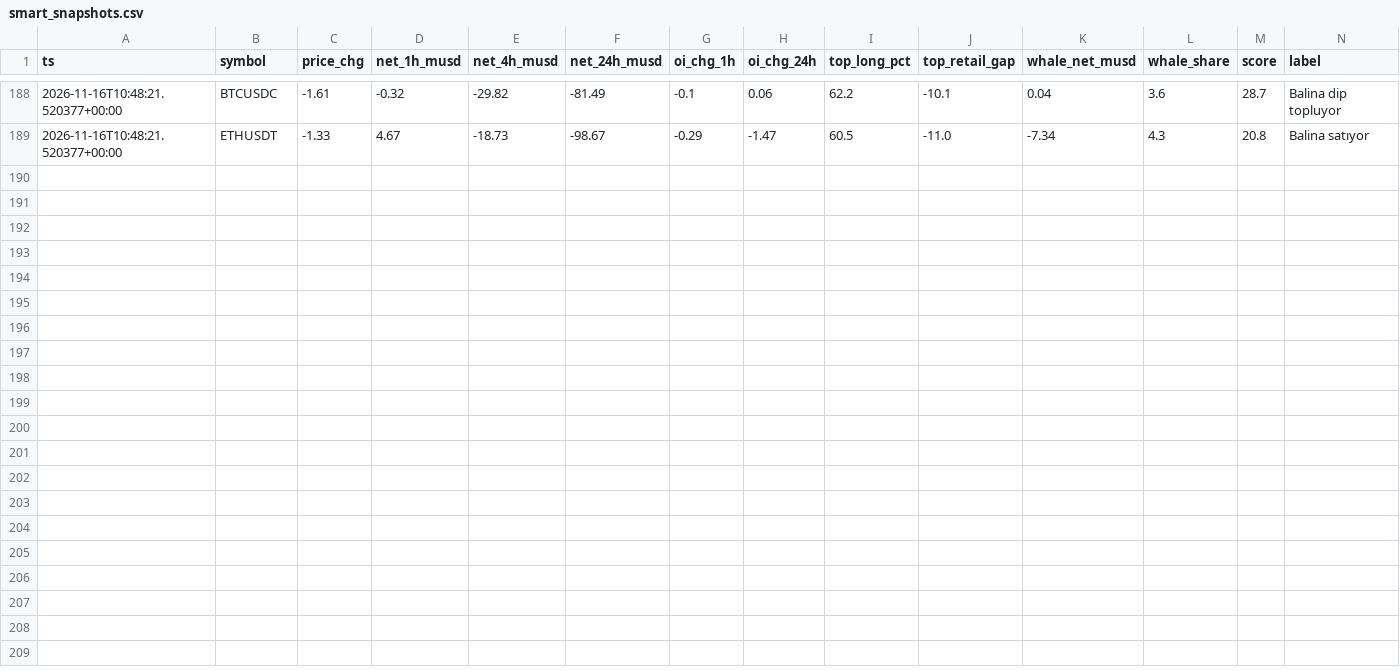
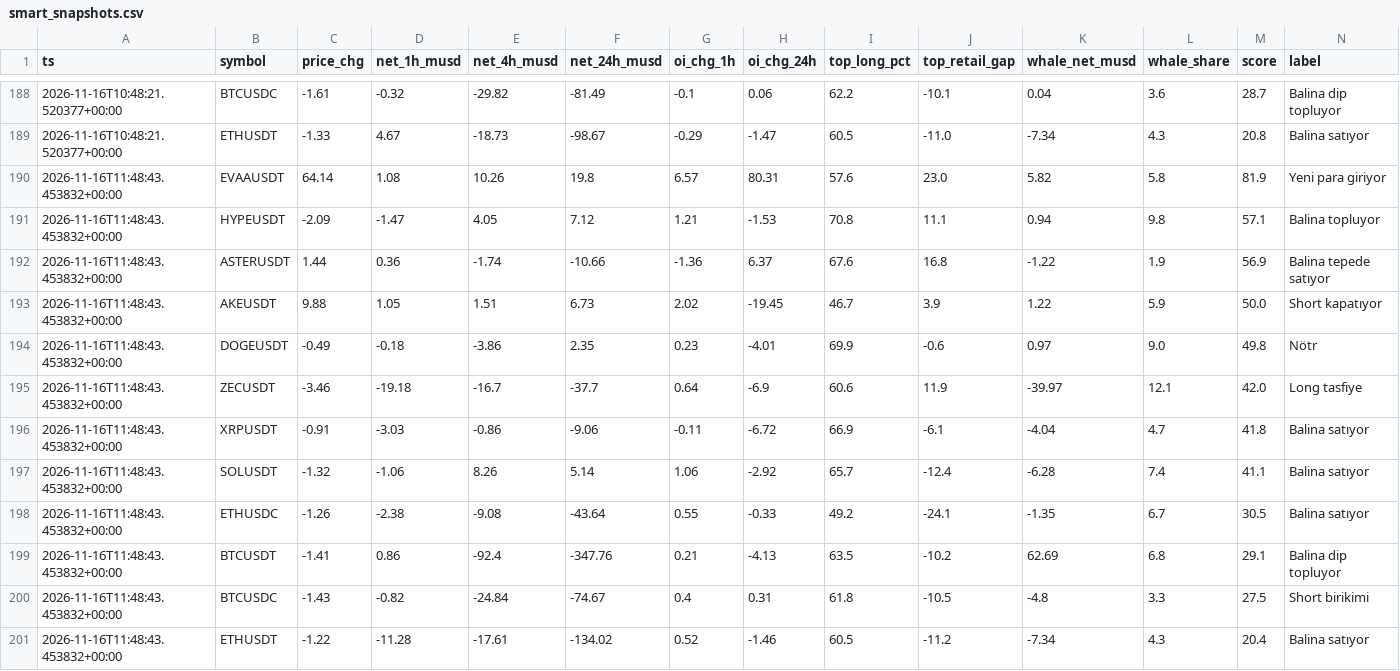
Before and after one commit to zoro34/funding-carry, a CSV file: data/smart_snapshots.csv, drawn as a sheet; only a part is shown, gaps mark what is left out; the diff names each change by its address in the sheet, - before the commit and + after, or states it on an @@ line.

Commit message:
cloud data: 2026-11-16 11:49 UTC

```diff
--- a/data/smart_snapshots.csv
+++ b/data/smart_snapshots.csv
+row 190: 2026-11-16T11:48:43.453832+00:00 | EVAAUSDT | 64.14 | 1.08 | 10.26 | 19.8 | 6.57 | 80.31 | 57.6 | 23.0 | 5.82 | 5.8 | 81.9 | Yeni para giriyor
+row 191: 2026-11-16T11:48:43.453832+00:00 | HYPEUSDT | -2.09 | -1.47 | 4.05 | 7.12 | 1.21 | -1.53 | 70.8 | 11.1 | 0.94 | 9.8 | 57.1 | Balina topluyor
+row 192: 2026-11-16T11:48:43.453832+00:00 | ASTERUSDT | 1.44 | 0.36 | -1.74 | -10.66 | -1.36 | 6.37 | 67.6 | 16.8 | -1.22 | 1.9 | 56.9 | Balina tepede satıyor
+row 193: 2026-11-16T11:48:43.453832+00:00 | AKEUSDT | 9.88 | 1.05 | 1.51 | 6.73 | 2.02 | -19.45 | 46.7 | 3.9 | 1.22 | 5.9 | 50.0 | Short kapatıyor
+row 194: 2026-11-16T11:48:43.453832+00:00 | DOGEUSDT | -0.49 | -0.18 | -3.86 | 2.35 | 0.23 | -4.01 | 69.9 | -0.6 | 0.97 | 9.0 | 49.8 | Nötr
+row 195: 2026-11-16T11:48:43.453832+00:00 | ZECUSDT | -3.46 | -19.18 | -16.7 | -37.7 | 0.64 | -6.9 | 60.6 | 11.9 | -39.97 | 12.1 | 42.0 | Long tasfiye
+row 196: 2026-11-16T11:48:43.453832+00:00 | XRPUSDT | -0.91 | -3.03 | -0.86 | -9.06 | -0.11 | -6.72 | 66.9 | -6.1 | -4.04 | 4.7 | 41.8 | Balina satıyor
+row 197: 2026-11-16T11:48:43.453832+00:00 | SOLUSDT | -1.32 | -1.06 | 8.26 | 5.14 | 1.06 | -2.92 | 65.7 | -12.4 | -6.28 | 7.4 | 41.1 | Balina satıyor
+row 198: 2026-11-16T11:48:43.453832+00:00 | ETHUSDC | -1.26 | -2.38 | -9.08 | -43.64 | 0.55 | -0.33 | 49.2 | -24.1 | -1.35 | 6.7 | 30.5 | Balina satıyor
+row 199: 2026-11-16T11:48:43.453832+00:00 | BTCUSDT | -1.41 | 0.86 | -92.4 | -347.76 | 0.21 | -4.13 | 63.5 | -10.2 | 62.69 | 6.8 | 29.1 | Balina dip topluyor
+row 200: 2026-11-16T11:48:43.453832+00:00 | BTCUSDC | -1.43 | -0.82 | -24.84 | -74.67 | 0.4 | 0.31 | 61.8 | -10.5 | -4.8 | 3.3 | 27.5 | Short birikimi
+row 201: 2026-11-16T11:48:43.453832+00:00 | ETHUSDT | -1.22 | -11.28 | -17.61 | -134.02 | 0.52 | -1.46 | 60.5 | -11.2 | -7.34 | 4.3 | 20.4 | Balina satıyor
```
Also changed, not shown: data/alerts.csv, 3 other files.
